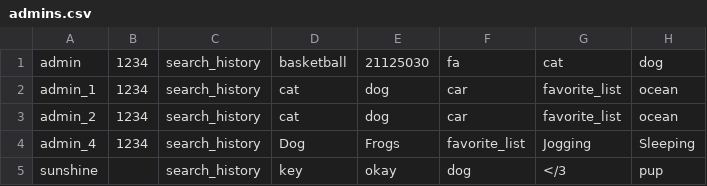
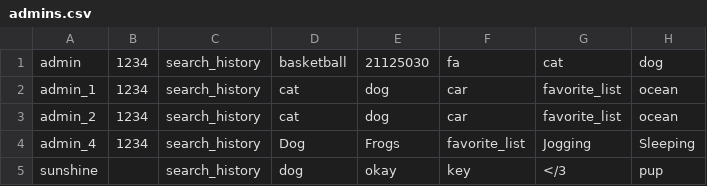
Before and after one commit to phatalways-sleeping/CS163_Enlighten, a CSV file: CS163_Enlighten/ENLIGHTEN_DATA/USERS_INFORMATIONS/admins.csv, drawn as a sheet; only a part is shown; the diff names each change by its address in the sheet, - before the commit and + after, or states it on an @@ line.

```diff
--- a/CS163_Enlighten/ENLIGHTEN_DATA/USERS_INFORMATIONS/admins.csv
+++ b/CS163_Enlighten/ENLIGHTEN_DATA/USERS_INFORMATIONS/admins.csv
-D5: key
+D5: dog
-F5: dog
+F5: key
```
Also changed, not shown: 2 other files.
